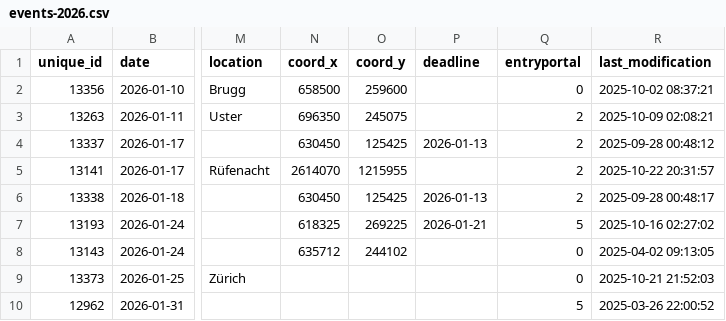
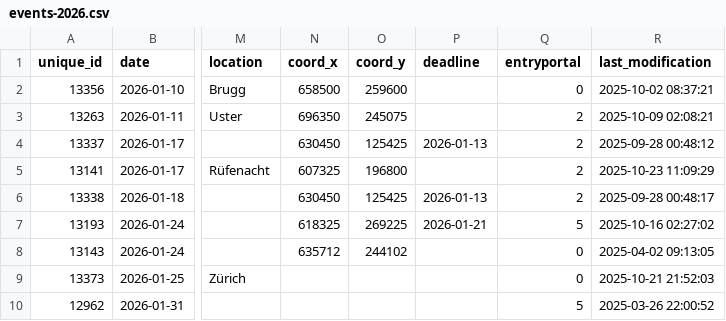
Before and after one commit to fabianHueni/swiss-orienteering-events, a CSV file: public/data/events-2026.csv, drawn as a sheet; only a part is shown, gaps mark what is left out; the diff names each change by its address in the sheet, - before the commit and + after, or states it on an @@ line.

```diff
--- a/public/data/events-2026.csv
+++ b/public/data/events-2026.csv
-N5 (coord_x): 2614070
+N5 (coord_x): 607325
-O5 (coord_y): 1215955
+O5 (coord_y): 196800
-R5 (last_modification): 2025-10-22 20:31:57
+R5 (last_modification): 2025-10-23 11:09:29
```
Also changed, not shown: public/data/events-2025.csv.
